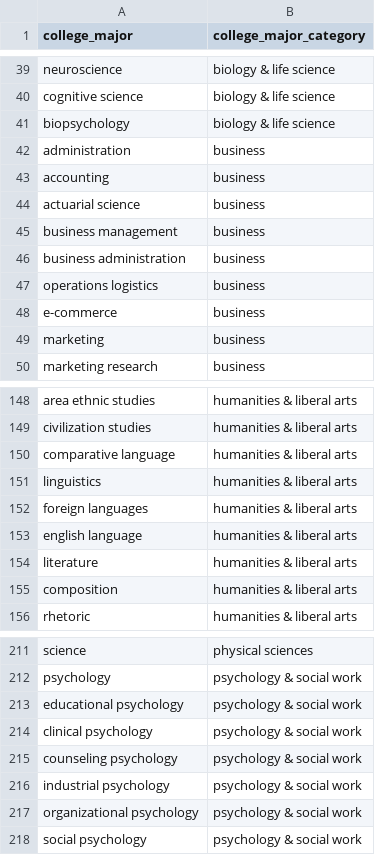
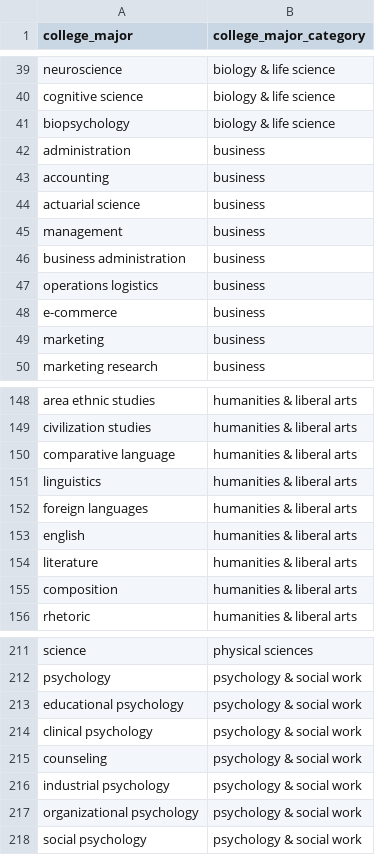
Before and after one commit to brendanmcc02/masters-thesis, a TSV file: datasets/open-psychometrics/filtered_college_majors_2012_usa.tsv, drawn as a sheet; only a part is shown, gaps mark what is left out.

```diff
--- a/datasets/open-psychometrics/filtered_college_majors_2012_usa.tsv
+++ b/datasets/open-psychometrics/filtered_college_majors_2012_usa.tsv
@@ -44,3 +44,3 @@ accounting	business
 actuarial science	business
-business management	business
+management	business
 business administration	business
@@ -152,3 +152,3 @@ linguistics 	humanities & liberal arts
 foreign languages	humanities & liberal arts
-english language	humanities & liberal arts
+english	humanities & liberal arts
 literature	humanities & liberal arts
@@ -214,3 +214,3 @@ educational psychology	psychology & social work
 clinical psychology	psychology & social work
-counseling psychology	psychology & social work
+counseling	psychology & social work
 industrial psychology	psychology & social work
```
Also changed, not shown: datasets/open-psychometrics/test_raw_riasec_college_majors.tsv, 4 other files.
